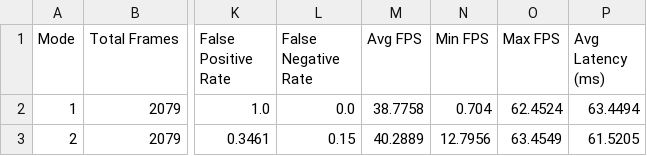
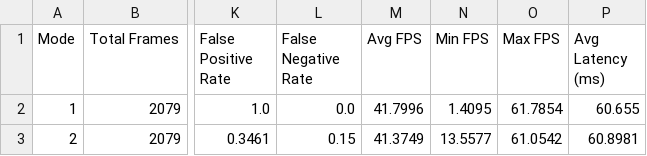
Before and after one commit to yashmitrai/AI-Border-Intrusion-Detection-YOLO, a CSV file: src/results/summary_metrics.csv, drawn as a sheet; only a part is shown, gaps mark what is left out; the diff names each change by its address in the sheet, - before the commit and + after, or states it on an @@ line.

```diff
--- a/src/results/summary_metrics.csv
+++ b/src/results/summary_metrics.csv
-M2 (Avg FPS): 38.7758
+M2 (Avg FPS): 41.7996
-N2 (Min FPS): 0.704
+N2 (Min FPS): 1.4095
-O2 (Max FPS): 62.4524
+O2 (Max FPS): 61.7854
-P2 (Avg Latency (ms)): 63.4494
+P2 (Avg Latency (ms)): 60.655
-M3 (Avg FPS): 40.2889
+M3 (Avg FPS): 41.3749
-N3 (Min FPS): 12.7956
+N3 (Min FPS): 13.5577
-O3 (Max FPS): 63.4549
+O3 (Max FPS): 61.0542
-P3 (Avg Latency (ms)): 61.5205
+P3 (Avg Latency (ms)): 60.8981
```
Also changed, not shown: src/results/logs_mode_1.csv, src/results/logs_mode_2.csv, 7 other files.
